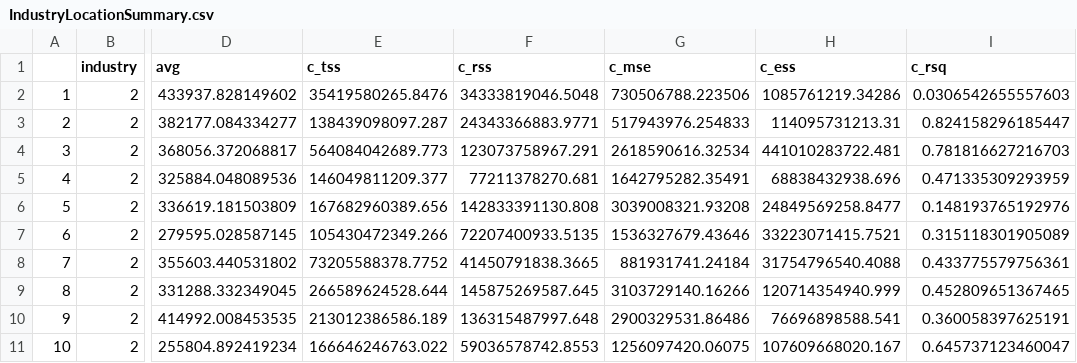
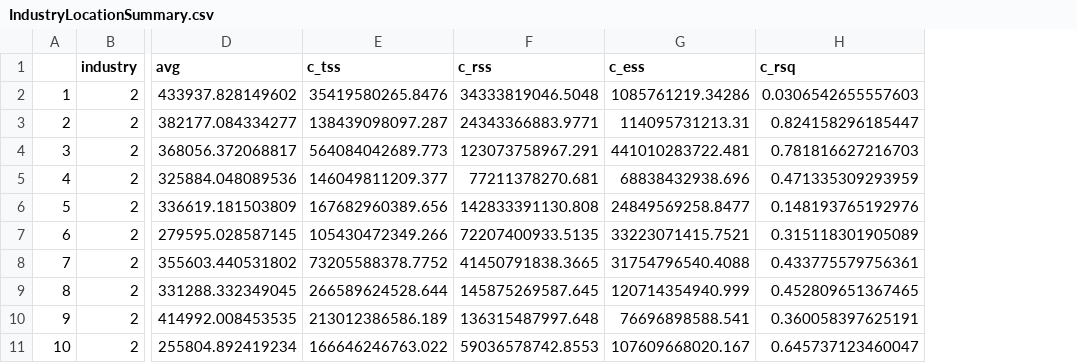
Before and after one commit to 98081767/DAM-Assignment-2, a CSV file: IndustryLocationSummary.csv, drawn as a sheet; only a part is shown, gaps mark what is left out; the diff names each change by its address in the sheet, - before the commit and + after, or states it on an @@ line.

```diff
--- a/IndustryLocationSummary.csv
+++ b/IndustryLocationSummary.csv
-column G (c_mse), rows 2-11: 730506788.223506 | 517943976.254833 | 2618590616.32534 | 1642795282.35491 | 3039008321.93208 | 1536327679.43646 | 881931741.24184 | 3103729140.16266 | 2900329531.86486 | 1256097420.06075
```
Also changed, not shown: TrainingPrediction.csv.
